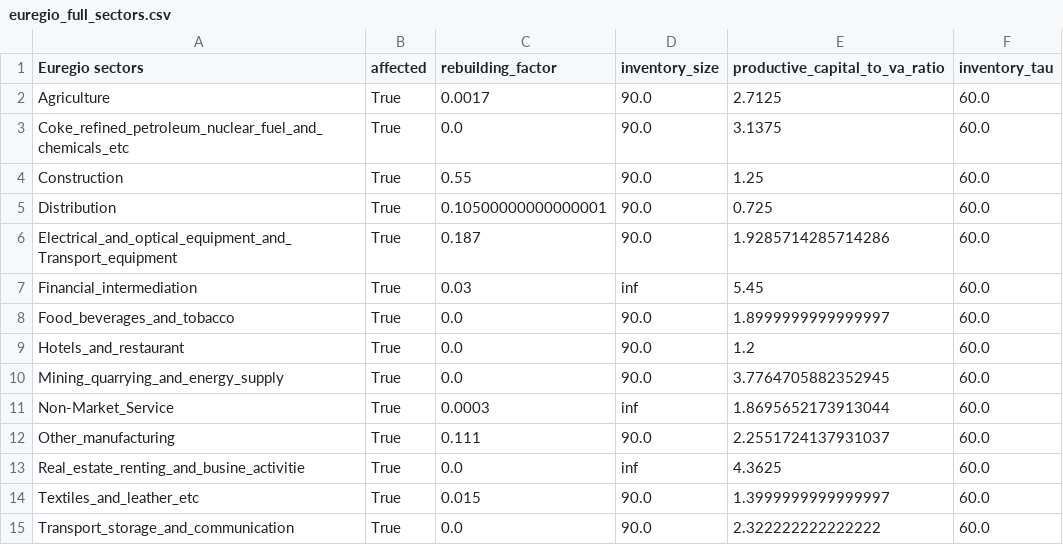
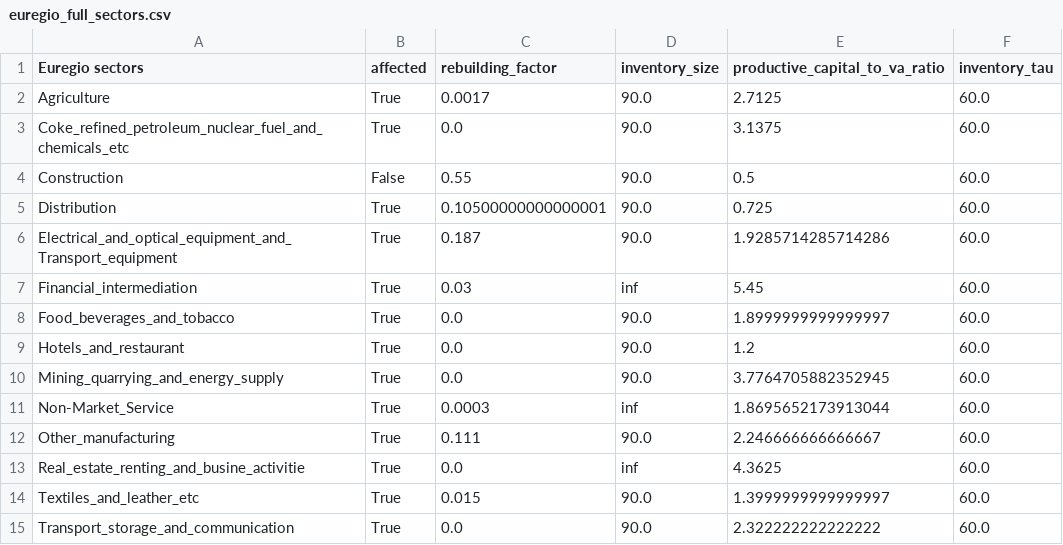
Before and after one commit to spjuhel/BoARIO-MRIOT-Tools, a CSV file: config/mriot_params/euregio_full_sectors.csv, drawn as a sheet.

```diff
--- a/config/mriot_params/euregio_full_sectors.csv
+++ b/config/mriot_params/euregio_full_sectors.csv
@@ -3,3 +3,3 @@ Agriculture,True,0.0017,90.0,2.7125,60.0
 Coke_refined_petroleum_nuclear_fuel_and_chemicals_etc,True,0.0,90.0,3.1375,60.0
-Construction,True,0.55,90.0,1.25,60.0
+Construction,False,0.55,90.0,0.5,60.0
 Distribution,True,0.10500000000000001,90.0,0.725,60.0
@@ -11,3 +11,3 @@ Mining_quarrying_and_energy_supply,True,0.0,90.0,3.7764705882352945,60.0
 Non-Market_Service,True,0.0003,inf,1.8695652173913044,60.0
-Other_manufacturing,True,0.111,90.0,2.2551724137931037,60.0
+Other_manufacturing,True,0.111,90.0,2.246666666666667,60.0
 Real_estate_renting_and_busine_activitie,True,0.0,inf,4.3625,60.0
```
Also changed, not shown: config/mriot_params/eora26_full_sectors.csv, config/mriot_params/icio2021_full_sectors.csv.
